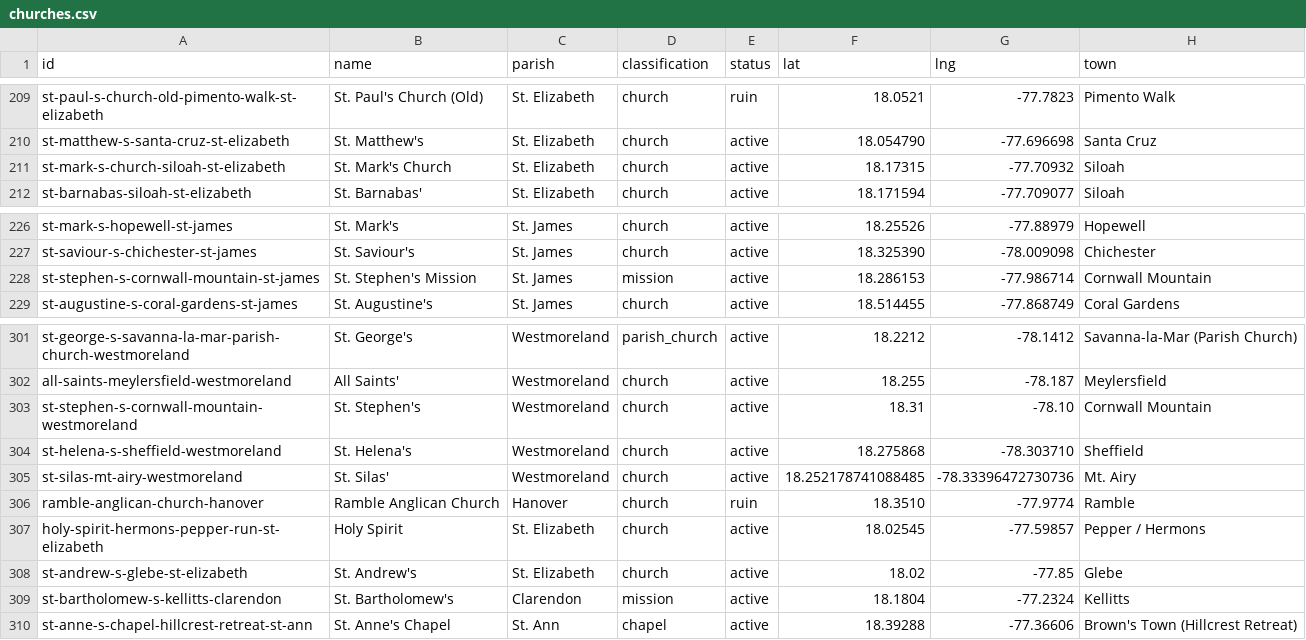
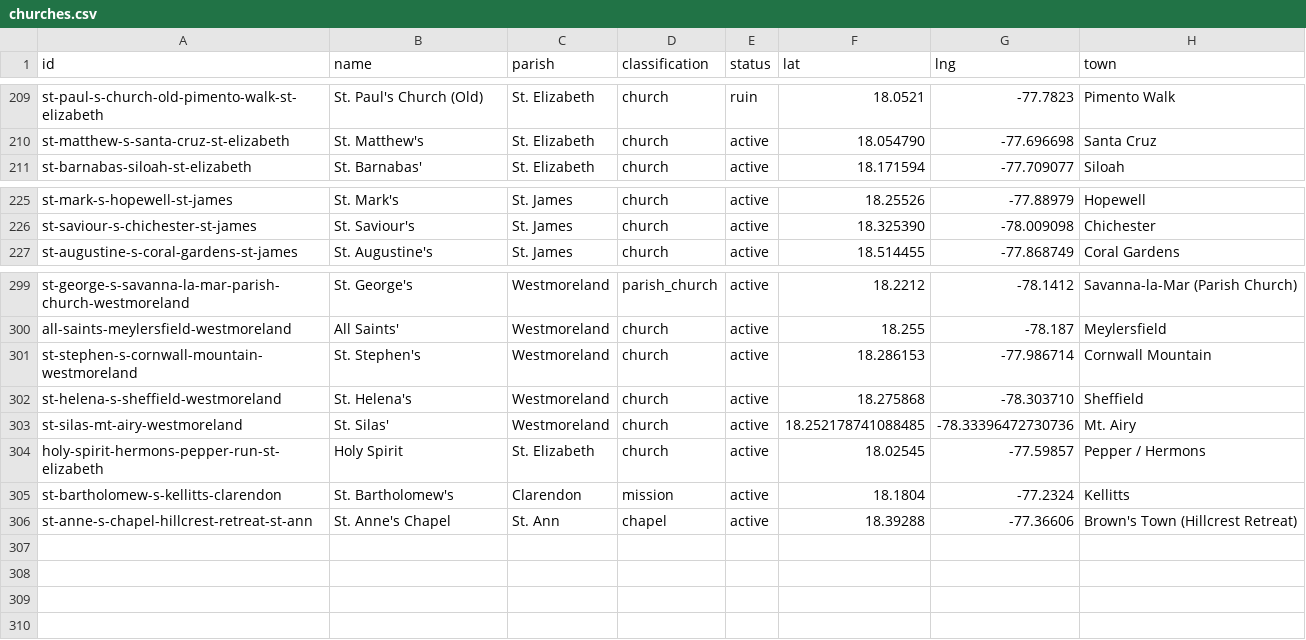
Before and after one commit to kwierenga/Anglican-Churches-in-Jamaica, a CSV file: data/churches.csv, drawn as a sheet; only a part is shown, gaps mark what is left out.

```diff
--- a/data/churches.csv
+++ b/data/churches.csv
@@ -210,3 +210,2 @@ st-paul-s-church-old-pimento-walk-st-elizabeth,St. Paul's Church (Old),St. Eliza
 st-matthew-s-santa-cruz-st-elizabeth,St. Matthew's,St. Elizabeth,church,active,18.054790,-77.696698,Santa Cruz
-st-mark-s-church-siloah-st-elizabeth,St. Mark's Church,St. Elizabeth,church,active,18.17315,-77.70932,Siloah
 st-barnabas-siloah-st-elizabeth,St. Barnabas',St. Elizabeth,church,active,18.171594,-77.709077,Siloah
@@ -227,3 +226,2 @@ st-mark-s-hopewell-st-james,St. Mark's,St. James,church,active,18.25526,-77.8897
 st-saviour-s-chichester-st-james,St. Saviour's,St. James,church,active,18.325390,-78.009098,Chichester
-st-stephen-s-cornwall-mountain-st-james,St. Stephen's Mission,St. James,mission,active,18.286153,-77.986714,Cornwall Mountain
 st-augustine-s-coral-gardens-st-james,St. Augustine's,St. James,church,active,18.514455,-77.868749,Coral Gardens
@@ -302,8 +300,6 @@ st-george-s-savanna-la-mar-parish-church-westmoreland,St. George's,Westmoreland,
 all-saints-meylersfield-westmoreland,All Saints',Westmoreland,church,active,18.255,-78.187,Meylersfield
-st-stephen-s-cornwall-mountain-westmoreland,St. Stephen's,Westmoreland,church,active,18.31,-78.10,Cornwall Mountain
+st-stephen-s-cornwall-mountain-westmoreland,St. Stephen's,Westmoreland,church,active,18.286153,-77.986714,Cornwall Mountain
 st-helena-s-sheffield-westmoreland,St. Helena's,Westmoreland,church,active,18.275868,-78.303710,Sheffield
 st-silas-mt-airy-westmoreland,St. Silas',Westmoreland,church,active,18.252178741088485,-78.33396472730736,Mt. Airy
-ramble-anglican-church-hanover,Ramble Anglican Church,Hanover,church,ruin,18.3510,-77.9774,Ramble
 holy-spirit-hermons-pepper-run-st-elizabeth,Holy Spirit,St. Elizabeth,church,active,18.02545,-77.59857,Pepper / Hermons
-st-andrew-s-glebe-st-elizabeth,St. Andrew's,St. Elizabeth,church,active,18.02,-77.85,Glebe
 st-bartholomew-s-kellitts-clarendon,St. Bartholomew's,Clarendon,mission,active,18.1804,-77.2324,Kellitts
```
Also changed, not shown: data/media.csv, 7 other files.
